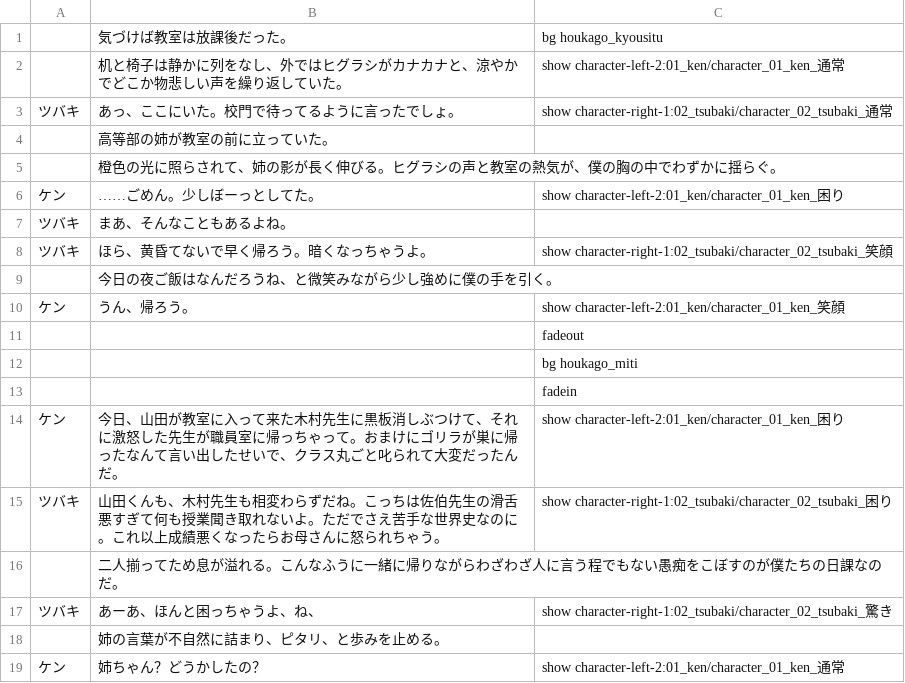
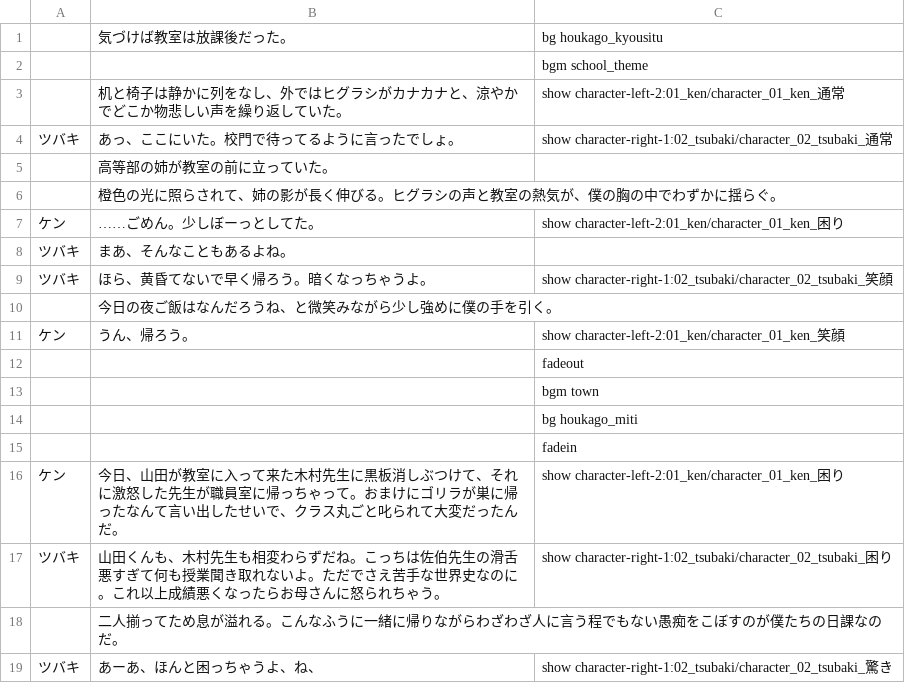
Before and after one commit to yuiizumi2005-code/cosnos-uni, a CSV file: cosnos-unity/Assets/Resources/scenario.csv, drawn as a sheet; only a part is shown; the shorter side is filled out with more unchanged rows; the diff names each change by its address in the sheet, - before the commit and + after, or states it on an @@ line.

```diff
--- a/cosnos-unity/Assets/Resources/scenario.csv
+++ b/cosnos-unity/Assets/Resources/scenario.csv
+row 2:  |  | bgm school_theme
+row 13:  |  | bgm town
```
Also changed, not shown: 34 other files.
